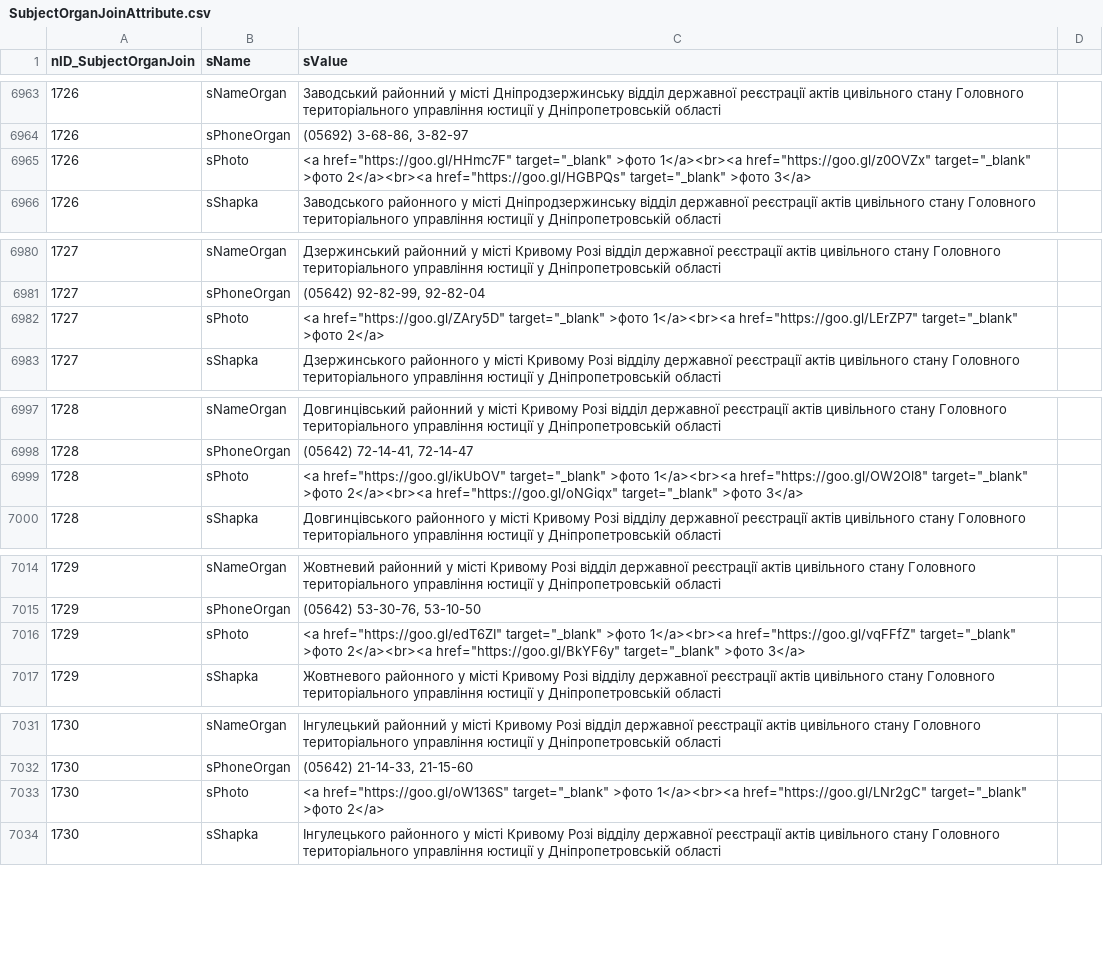
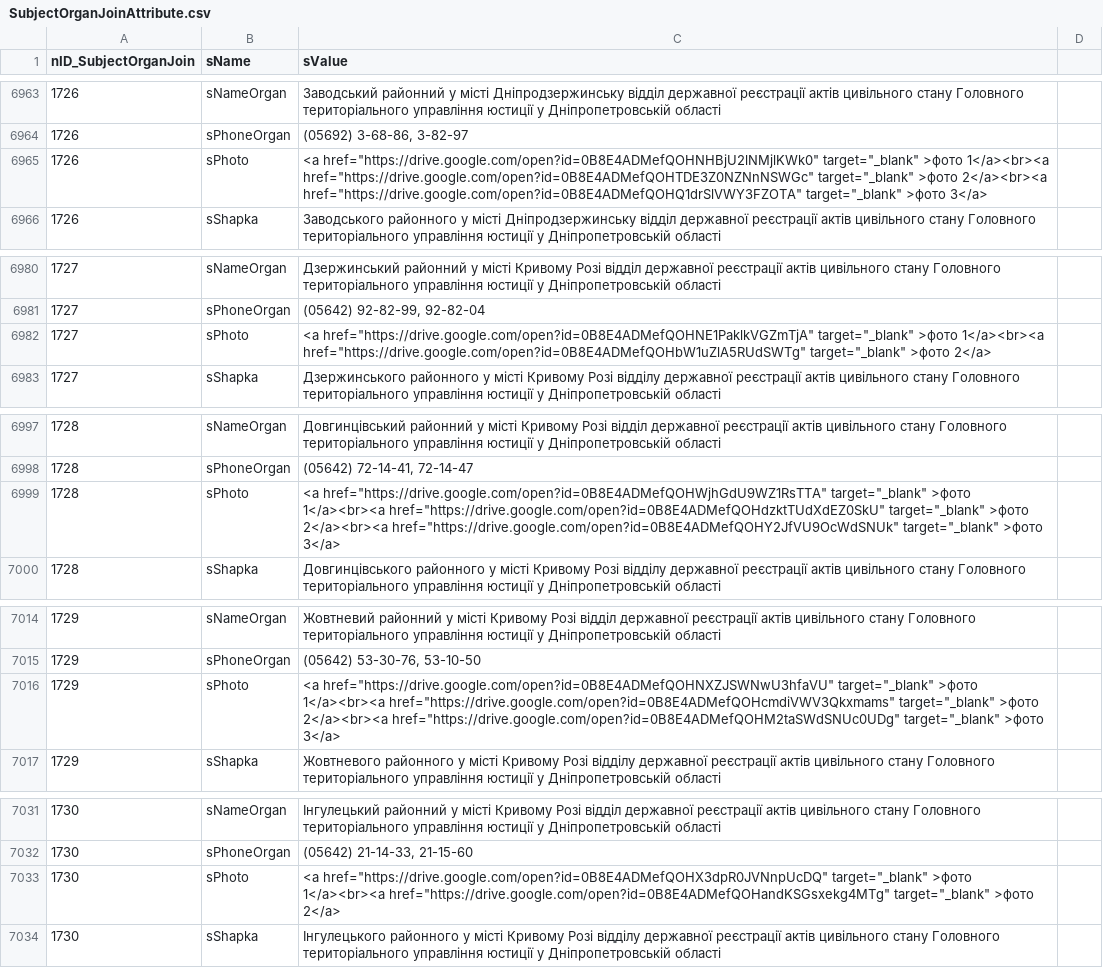
Before and after one commit to iGov-UA/i, a CSV file: wf-central/src/main/resources/data/SubjectOrganJoinAttribute.csv, drawn as a sheet; only a part is shown, gaps mark what is left out; the diff covers the shown part only.

```diff
--- a/wf-central/src/main/resources/data/SubjectOrganJoinAttribute.csv
+++ b/wf-central/src/main/resources/data/SubjectOrganJoinAttribute.csv
@@ -6964,3 +6964,3 @@ nID_SubjectOrganJoin;sName;sValue
 1726;sPhoneOrgan;(05692)  3-68-86, 3-82-97
-1726;sPhoto;<a href="https://goo.gl/HHmc7F" target="_blank" >фото 1</a><br><a href="https://goo.gl/z0OVZx" target="_blank" >фото 2</a><br><a href="https://goo.gl/HGBPQs" target="_blank" >фото 3</a>
+1726;sPhoto;<a href="https://drive.google.com/open?id=0B8E4ADMefQOHNHBjU2lNMjlKWk0" target="_blank" >фото 1</a><br><a href="https://drive.google.com/open?id=0B8E4ADMefQOHTDE3Z0NZNnNSWGc" target="_blank" >фото 2</a><br><a href="https://drive.google.com/open?id=0B8E4ADMefQOHQ1drSlVWY3FZOTA" target="_blank" >фото 3</a>
 1726;sShapka;Заводського районного у місті Дніпродзержинську відділ державної реєстрації актів цивільного стану Головного територіального управління юстиції у Дніпропетровській області
@@ -6981,3 +6981,3 @@ nID_SubjectOrganJoin;sName;sValue
 1727;sPhoneOrgan;(05642)  92-82-99, 92-82-04
-1727;sPhoto;<a href="https://goo.gl/ZAry5D" target="_blank" >фото 1</a><br><a href="https://goo.gl/LErZP7" target="_blank" >фото 2</a>
+1727;sPhoto;<a href="https://drive.google.com/open?id=0B8E4ADMefQOHNE1PaklkVGZmTjA" target="_blank" >фото 1</a><br><a href="https://drive.google.com/open?id=0B8E4ADMefQOHbW1uZlA5RUdSWTg" target="_blank" >фото 2</a>
 1727;sShapka;Дзержинського районного у місті Кривому Розі відділу державної реєстрації актів цивільного стану Головного територіального управління юстиції у Дніпропетровській області
@@ -6998,3 +6998,3 @@ nID_SubjectOrganJoin;sName;sValue
 1728;sPhoneOrgan;(05642) 72-14-41, 72-14-47
-1728;sPhoto;<a href="https://goo.gl/ikUbOV" target="_blank" >фото 1</a><br><a href="https://goo.gl/OW2Ol8" target="_blank" >фото 2</a><br><a href="https://goo.gl/oNGiqx" target="_blank" >фото 3</a>
+1728;sPhoto;<a href="https://drive.google.com/open?id=0B8E4ADMefQOHWjhGdU9WZ1RsTTA" target="_blank" >фото 1</a><br><a href="https://drive.google.com/open?id=0B8E4ADMefQOHdzktTUdXdEZ0SkU" target="_blank" >фото 2</a><br><a href="https://drive.google.com/open?id=0B8E4ADMefQOHY2JfVU9OcWdSNUk" target="_blank" >фото 3</a>
 1728;sShapka;Довгинцівського районного у місті Кривому Розі відділу державної реєстрації актів цивільного стану Головного територіального управління юстиції у Дніпропетровській області
@@ -7015,3 +7015,3 @@ nID_SubjectOrganJoin;sName;sValue
 1729;sPhoneOrgan;(05642) 53-30-76, 53-10-50
-1729;sPhoto;<a href="https://goo.gl/edT6ZI" target="_blank" >фото 1</a><br><a href="https://goo.gl/vqFFfZ" target="_blank" >фото 2</a><br><a href="https://goo.gl/BkYF6y" target="_blank" >фото 3</a>
+1729;sPhoto;<a href="https://drive.google.com/open?id=0B8E4ADMefQOHNXZJSWNwU3hfaVU" target="_blank" >фото 1</a><br><a href="https://drive.google.com/open?id=0B8E4ADMefQOHcmdiVWV3Qkxmams" target="_blank" >фото 2</a><br><a href="https://drive.google.com/open?id=0B8E4ADMefQOHM2taSWdSNUc0UDg" target="_blank" >фото 3</a>
 1729;sShapka;Жовтневого районного у місті Кривому Розі відділу державної реєстрації актів цивільного стану Головного територіального управління юстиції у Дніпропетровській області
@@ -7032,3 +7032,3 @@ nID_SubjectOrganJoin;sName;sValue
 1730;sPhoneOrgan;(05642)  21-14-33, 21-15-60
-1730;sPhoto;<a href="https://goo.gl/oW136S" target="_blank" >фото 1</a><br><a href="https://goo.gl/LNr2gC" target="_blank" >фото 2</a>
+1730;sPhoto;<a href="https://drive.google.com/open?id=0B8E4ADMefQOHX3dpR0JVNnpUcDQ" target="_blank" >фото 1</a><br><a href="https://drive.google.com/open?id=0B8E4ADMefQOHandKSGsxekg4MTg" target="_blank" >фото 2</a>
 1730;sShapka;Інгулецького районного у місті Кривому Розі відділу державної реєстрації актів цивільного стану Головного територіального управління юстиції у Дніпропетровській області
```
Also changed, not shown: 14 edited cells elsewhere in this file.
